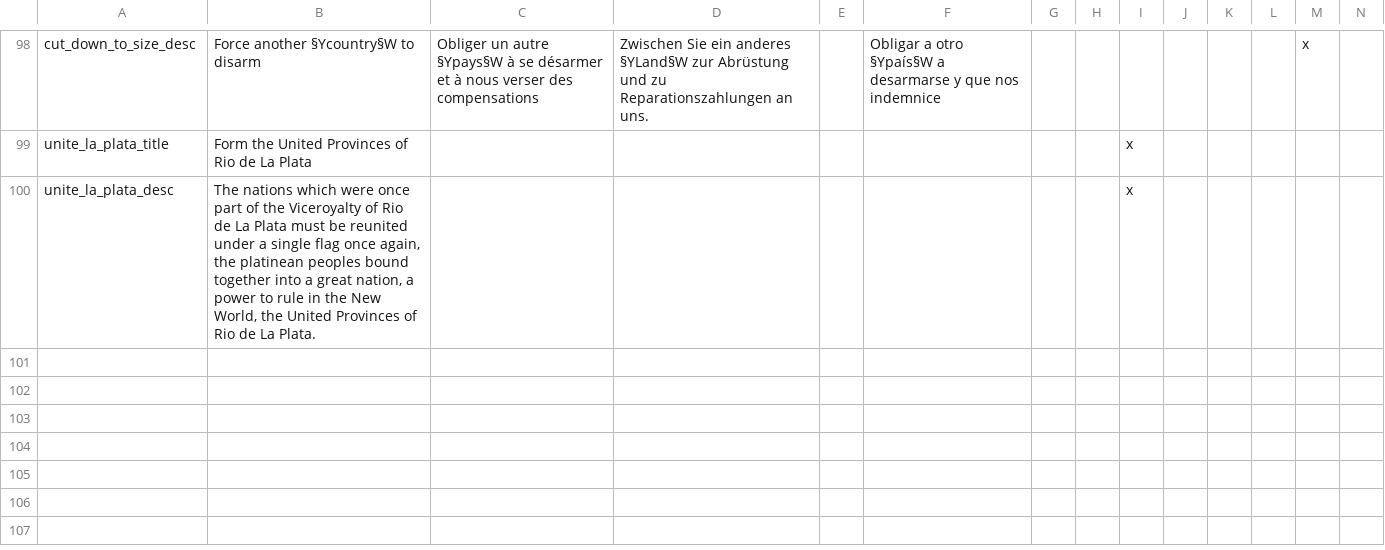
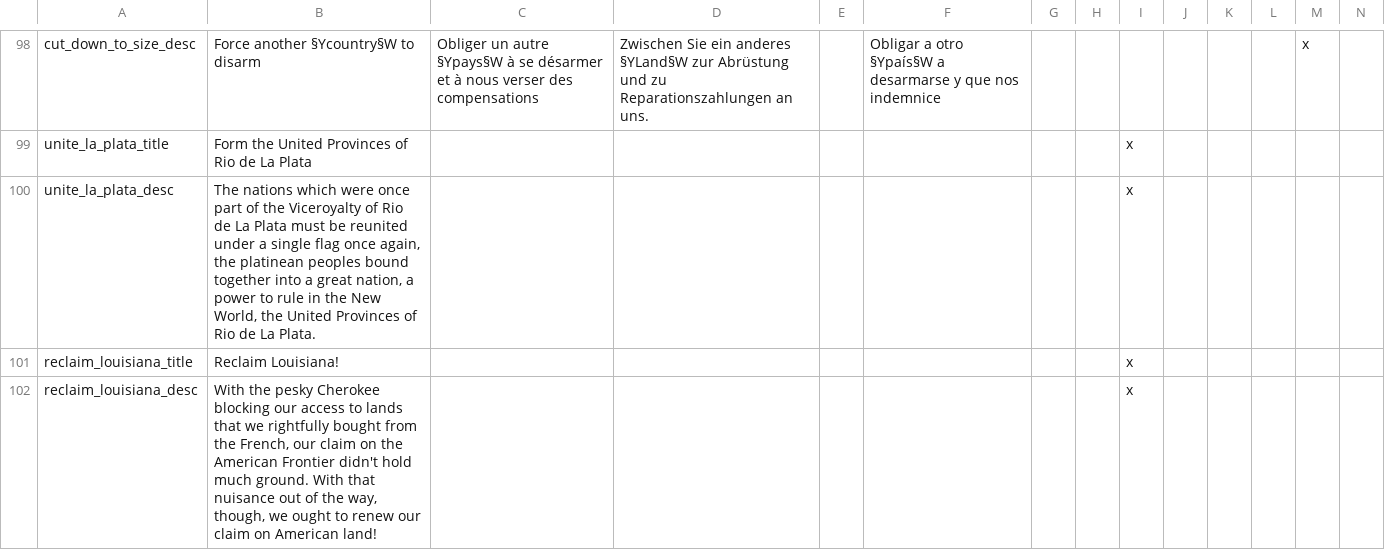
Before and after one commit to MaTi5893/Napoleon-s-Legacy-Remastered, a CSV file: Napoleon's Legacy_Remake/localisation/NL_remake_decisions.csv, drawn as a sheet; only a part is shown, gaps mark what is left out.

Commit message:
Bumped AI agression up a bit
US only gets their cores after they kill the Cherokee (Go and colonise, Britain!)
ENG and GBR hate eachother's guts
PLC loves France
Arti costs 30 arti (down from 50)

```diff
--- a/Napoleon's Legacy_Remake/localisation/NL_remake_decisions.csv
+++ b/Napoleon's Legacy_Remake/localisation/NL_remake_decisions.csv
@@ -100 +100,3 @@ unite_la_plata_title;Form the United Provinces of Rio de La Plata;;;;;;;x
 unite_la_plata_desc;The nations which were once part of the Viceroyalty of Rio de La Plata must be reunited under a single flag once again, the platinean peoples bound together into a great nation, a power to rule in the New World, the United Provinces of Rio de La Plata.;;;;;;;x
+reclaim_louisiana_title;Reclaim Louisiana!;;;;;;;x
+reclaim_louisiana_desc;With the pesky Cherokee blocking our access to lands that we rightfully bought from the French, our claim on the American Frontier didn't hold much ground. With that nuisance out of the way, though, we ought to renew our claim on American land!;;;;;;;x
```
Also changed, not shown: 58 other files.
